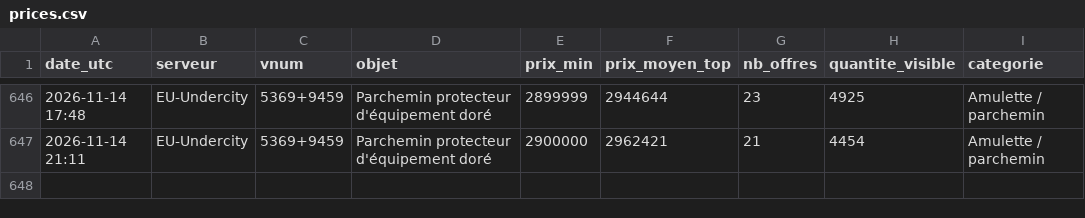
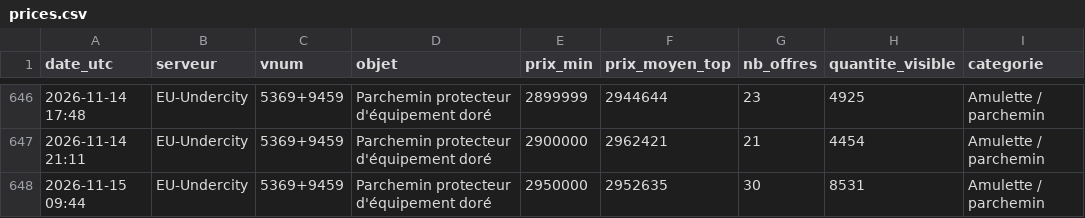
Before and after one commit to woazywaz-crypto/nosbazar-tracker, a CSV file: docs/data/prices.csv, drawn as a sheet; only a part is shown, gaps mark what is left out; the diff names each change by its address in the sheet, - before the commit and + after, or states it on an @@ line.

```diff
--- a/docs/data/prices.csv
+++ b/docs/data/prices.csv
+row 648: 2026-11-15 09:44 | EU-Undercity | 5369+9459 | Parchemin protecteur d'équipement doré | 2950000 | 2952635 | 30 | 8531 | Amulette / parchemin
```
